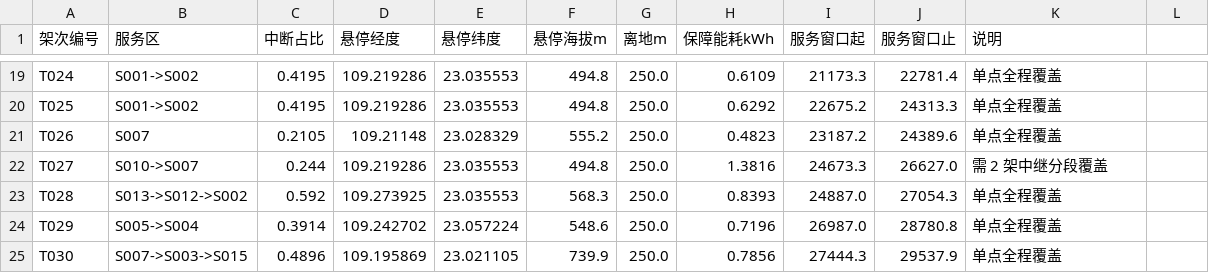
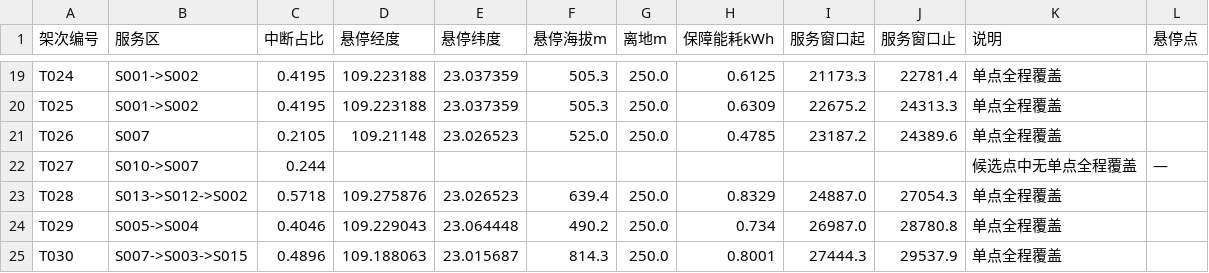
Before and after one commit to starfruitsz/MathAgent, a CSV file: outputs/q3/tables/q3_中继选址.csv, drawn as a sheet; only a part is shown, gaps mark what is left out; the diff covers the shown part only; the diff names each change by its address in the sheet, - before the commit and + after, or states it on an @@ line.

```diff
--- a/outputs/q3/tables/q3_中继选址.csv
+++ b/outputs/q3/tables/q3_中继选址.csv
-L1: (empty)
+L1: 悬停点
-D19:D20 (悬停经度): 109.219286
+D19:D20 (悬停经度): 109.223188
-E19:E20 (悬停纬度): 23.035553
+E19:E20 (悬停纬度): 23.037359
-F19:F20 (悬停海拔m): 494.8
+F19:F20 (悬停海拔m): 505.3
-H19 (保障能耗kWh): 0.6109
+H19 (保障能耗kWh): 0.6125
-H20 (保障能耗kWh): 0.6292
+H20 (保障能耗kWh): 0.6309
-E21 (悬停纬度): 23.028329
+E21 (悬停纬度): 23.026523
-F21 (悬停海拔m): 555.2
+F21 (悬停海拔m): 525.0
-H21 (保障能耗kWh): 0.4823
+H21 (保障能耗kWh): 0.4785
-D22 (悬停经度): 109.219286
+D22 (悬停经度): (empty)
-E22 (悬停纬度): 23.035553
+E22 (悬停纬度): (empty)
-F22 (悬停海拔m): 494.8
+F22 (悬停海拔m): (empty)
-G22 (离地m): 250.0
+G22 (离地m): (empty)
-H22 (保障能耗kWh): 1.3816
+H22 (保障能耗kWh): (empty)
-I22 (服务窗口起): 24673.3
+I22 (服务窗口起): (empty)
-J22 (服务窗口止): 26627.0
+J22 (服务窗口止): (empty)
-K22 (说明): 需 2 架中继分段覆盖
+K22 (说明): 候选点中无单点全程覆盖
-L22 (悬停点): (empty)
+L22 (悬停点): —
-C23 (中断占比): 0.592
+C23 (中断占比): 0.5718
-D23 (悬停经度): 109.273925
+D23 (悬停经度): 109.275876
-E23 (悬停纬度): 23.035553
+E23 (悬停纬度): 23.026523
-F23 (悬停海拔m): 568.3
+F23 (悬停海拔m): 639.4
-H23 (保障能耗kWh): 0.8393
+H23 (保障能耗kWh): 0.8329
-C24 (中断占比): 0.3914
+C24 (中断占比): 0.4046
-D24 (悬停经度): 109.242702
+D24 (悬停经度): 109.229043
-E24 (悬停纬度): 23.057224
+E24 (悬停纬度): 23.064448
-F24 (悬停海拔m): 548.6
+F24 (悬停海拔m): 490.2
-H24 (保障能耗kWh): 0.7196
+H24 (保障能耗kWh): 0.734
-D25 (悬停经度): 109.195869
+D25 (悬停经度): 109.188063
-E25 (悬停纬度): 23.021105
+E25 (悬停纬度): 23.015687
-F25 (悬停海拔m): 739.9
+F25 (悬停海拔m): 814.3
-H25 (保障能耗kWh): 0.7856
+H25 (保障能耗kWh): 0.8001
```
Also changed, not shown: 88 edited cells elsewhere in this file, 19 other files.
